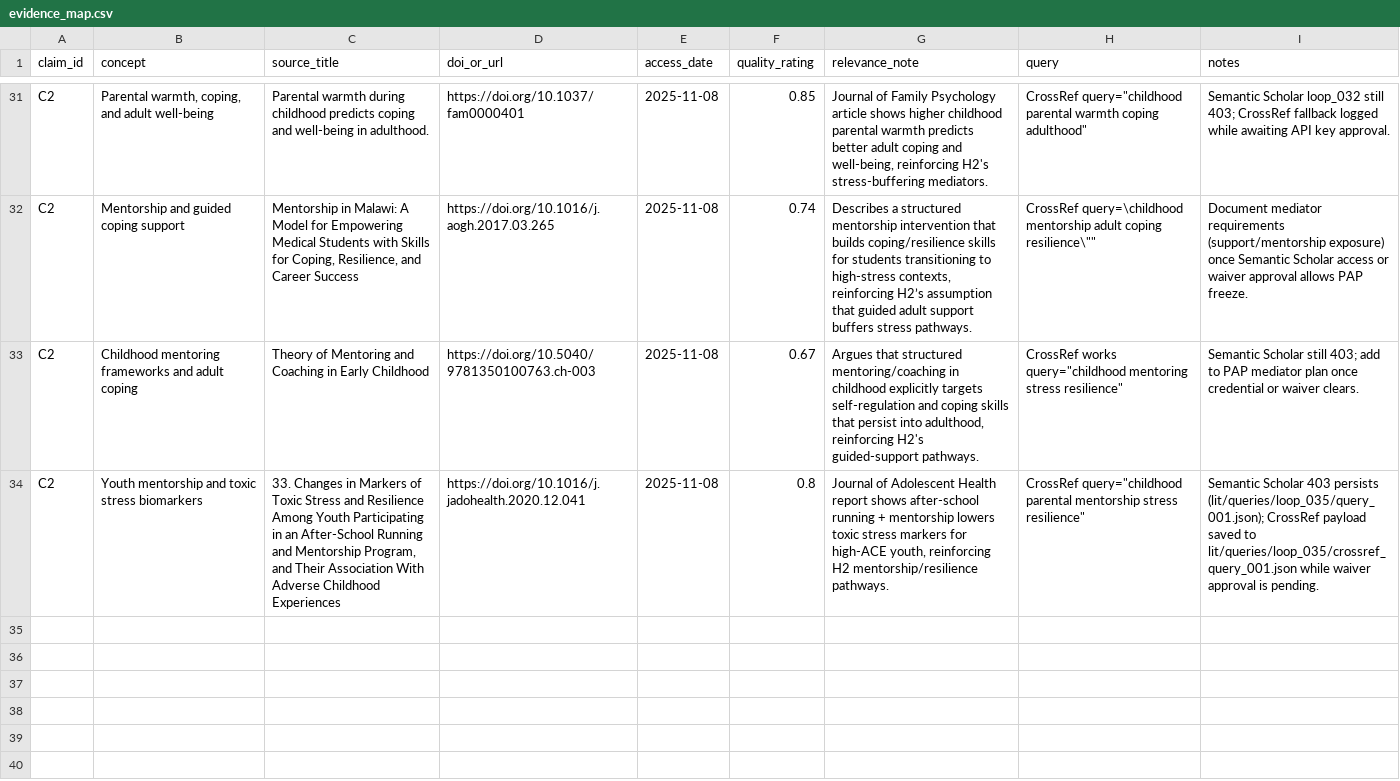
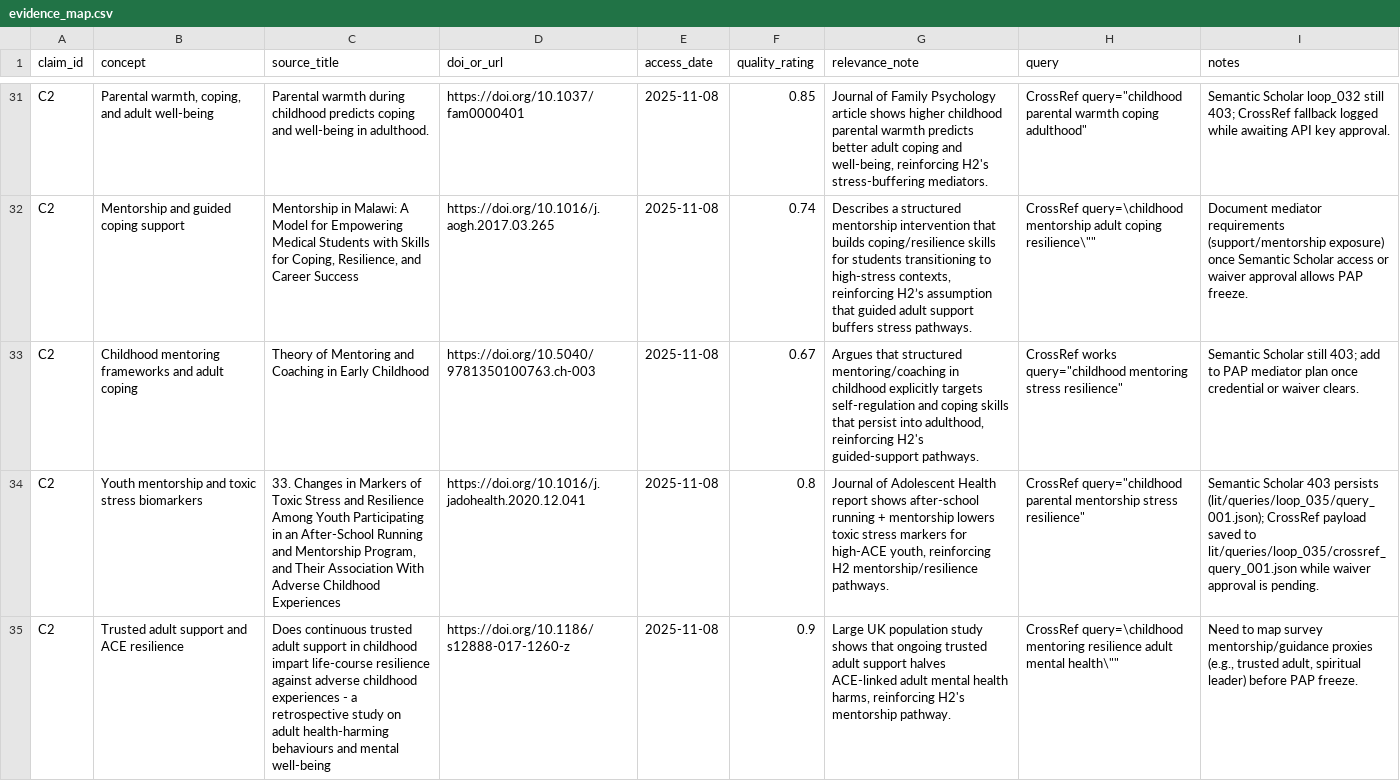
Before and after one commit to whp-wessel/ai_scientist, a CSV file: experiment_4b_aella_extensive_direct_edits_not_json/lit/evidence_map.csv, drawn as a sheet; only a part is shown, gaps mark what is left out; the diff names each change by its address in the sheet, - before the commit and + after, or states it on an @@ line.

```diff
--- a/experiment_4b_aella_extensive_direct_edits_not_json/lit/evidence_map.csv
+++ b/experiment_4b_aella_extensive_direct_edits_not_json/lit/evidence_map.csv
+row 35: C2 | Trusted adult support and ACE resilience | Does continuous trusted adult support in childhood impart life-course resilience against adverse childhood experiences - a retrospective study on adult health-harming behaviours and mental well-being | https://doi.org/10.1186/s12888-017-1260-z | 2025-11-08 | 0.9 | Large UK population study shows that ongoing trusted adult support halves ACE-linked adult mental health harms, reinforcing H2's mentorship pathway. | CrossRef query=\childhood mentoring resilience adult mental health\"" | Need to map survey mentorship/guidance proxies (e.g., trusted adult, spiritual leader) before PAP freeze.
```
Also changed, not shown: experiment_4b_aella_extensive_direct_edits_not_json/analysis/decision_log.csv, 14 other files.
